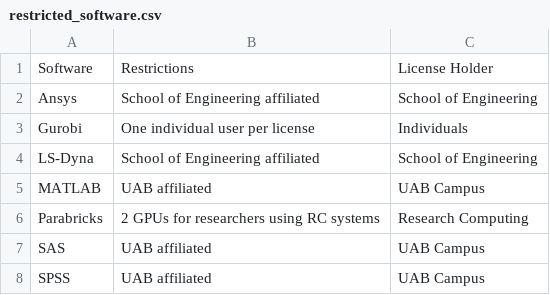
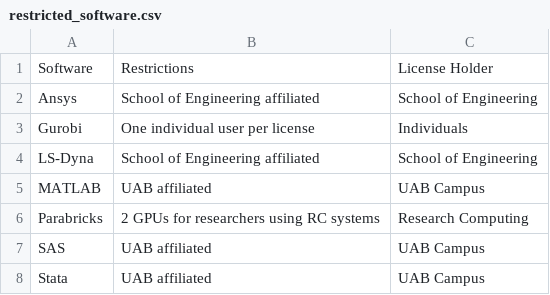
Before and after one commit to mdefende/rc-docs, a CSV file: cheaha/software/res/restricted_software.csv, drawn as a sheet.

```diff
--- a/cheaha/software/res/restricted_software.csv
+++ b/cheaha/software/res/restricted_software.csv
@@ -7,2 +7,2 @@ Parabricks,"2 GPUs for researchers using RC systems",Research Computing
 SAS,"UAB affiliated",UAB Campus
-SPSS,"UAB affiliated",UAB Campus
+Stata,"UAB affiliated",UAB Campus
```
Also changed, not shown: cheaha/res/hardware_full_all.csv, data_management/res/storage_overview.csv, 21 other files.
